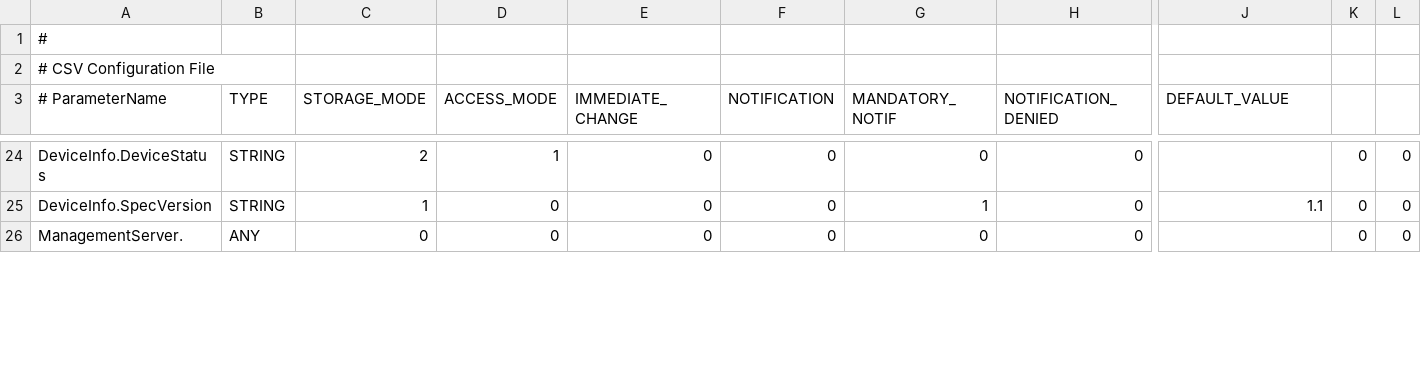
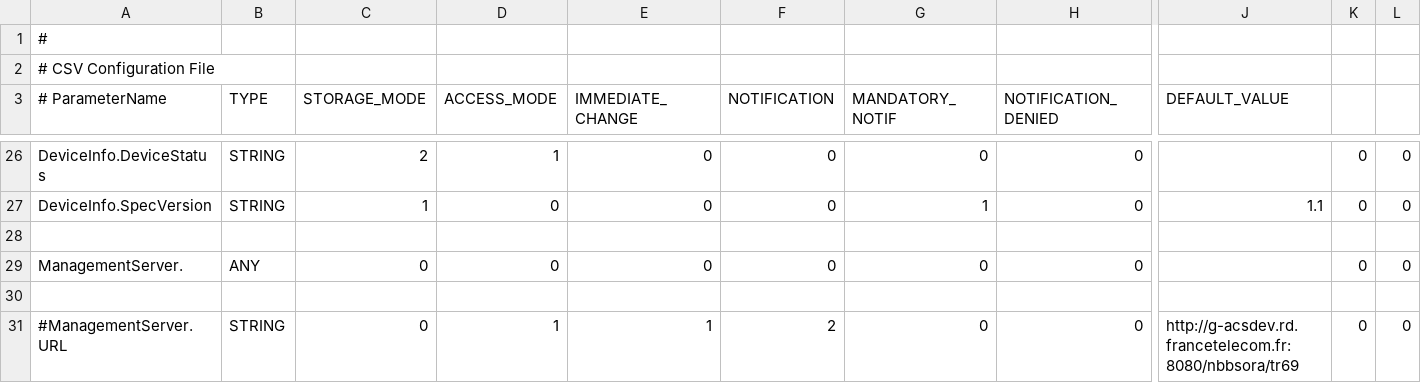
Before and after one commit to Orange-OpenSource/tr069agent, a CSV file: rsc/parameters.csv, drawn as a sheet; only a part is shown, gaps mark what is left out; rows hold the shown columns only; the diff covers the shown part only; the diff names each change by its address in the sheet, - before the commit and + after, or states it on an @@ line.

Commit message:
modified parameter files in /rsc/

```diff
--- a/rsc/parameters.csv
+++ b/rsc/parameters.csv
+row 28: (empty)
+row 30: (empty)
+row 31: #ManagementServer.URL | STRING | 0 | 1 | 1 | 2 | 0 | 0 | http://g-acsdev.rd.francetelecom.fr:8080/nbbsora/tr69 | 0 | 0
```
Also changed, not shown: 9 added rows and 2 edited cells elsewhere in this file, 1 other file.
